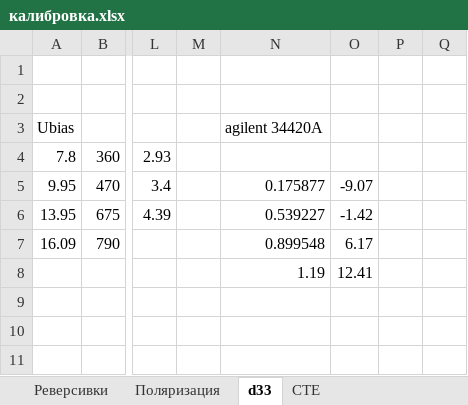
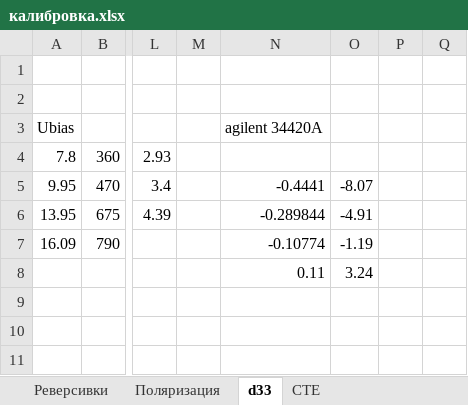
Before and after one commit to randymarsh999/Kalipso, an Excel workbook: manuals/калибровка.xlsx, sheet d33, drawn as a sheet; only a part is shown, gaps mark what is left out; values as stored, in another font and other column widths than the file's, no borders; charts and pictures not drawn; the diff names each change by its address in the sheet, - before the commit and + after, or states it on an @@ line.

```diff
--- a/manuals/калибровка.xlsx (sheet d33)
+++ b/manuals/калибровка.xlsx (sheet d33)
-N5 (agilent 34420A): 0.175877
+N5 (agilent 34420A): -0.4441
-O5: -9.07
+O5: -8.07
-N6 (agilent 34420A): 0.539227
+N6 (agilent 34420A): -0.289844
-O6: -1.42
+O6: -4.91
-N7 (agilent 34420A): 0.899548
+N7 (agilent 34420A): -0.10774
-O7: 6.17
+O7: -1.19
-N8 (agilent 34420A): 1.19
+N8 (agilent 34420A): 0.11
-O8: 12.41
+O8: 3.24
```
Also changed, not shown: charts or pictures, manuals/C_U_relaxation.xlsx, 21 other files.
